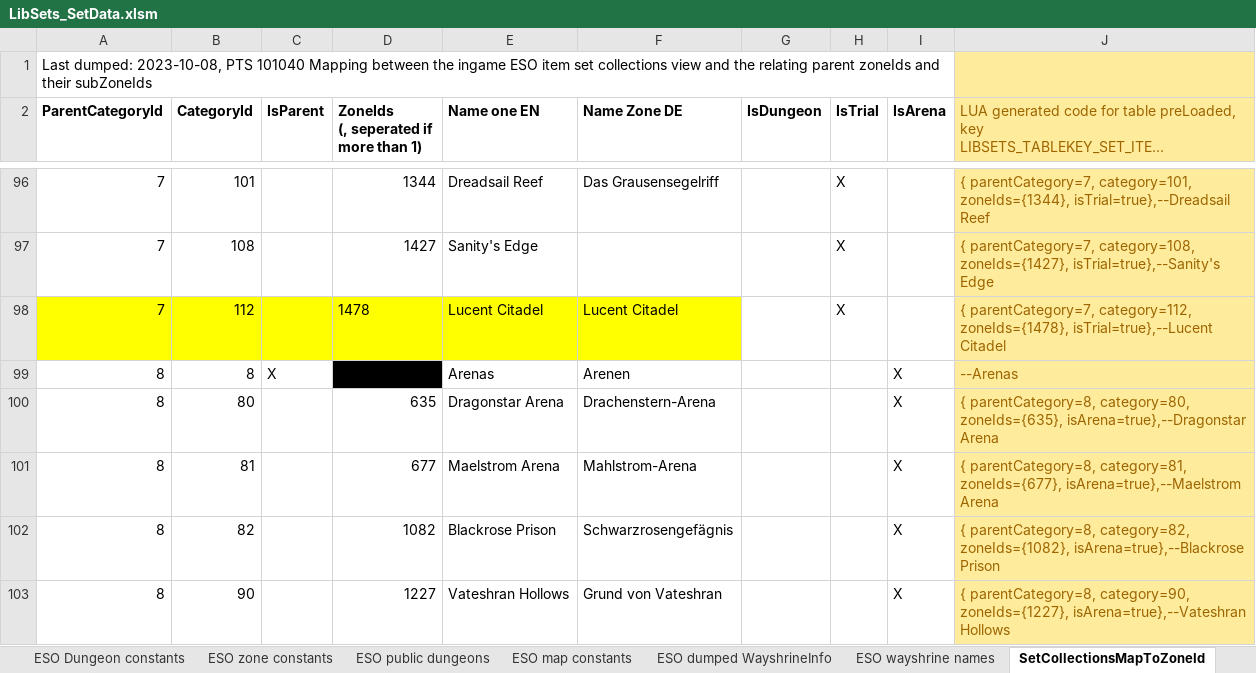
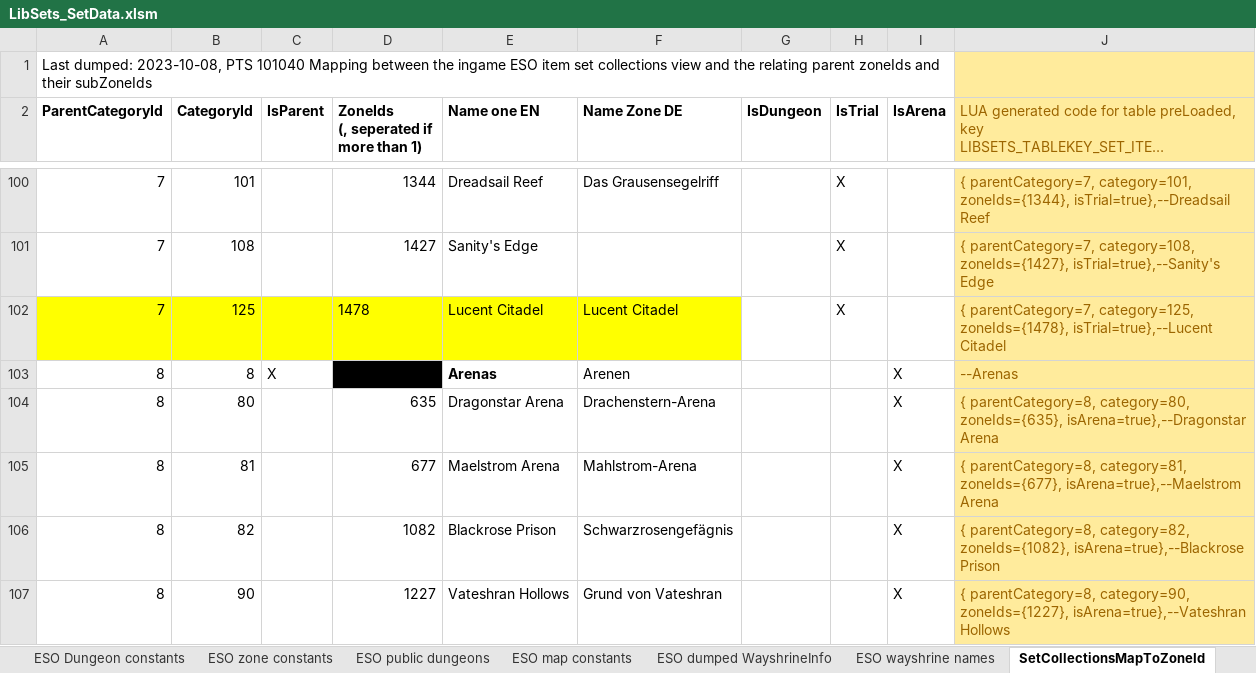
Before and after one commit to Baertram/LibSets, an Excel workbook: LibSets/Data/LibSets_SetData.xlsm, sheet SetCollectionsMapToZoneId, drawn as a sheet; only a part is shown, gaps mark what is left out; long unchanged cells end in …; values as stored, in another font and other column widths than the file's, no borders; addresses are those after the commit; the diff covers the shown part only; the diff names each change by its address in the sheet, - before the commit and + after, or states it on an @@ line.

Commit message:
-Fixed set collections jump to (parent) zone for Apocrypha (now moved to DLC category) -Added set collections jump to (parent) zone for Infinite archive (new category) -Added set collections jump to (parent) zone for West Weald DLC

```diff
--- a/LibSets/Data/LibSets_SetData.xlsm (sheet SetCollectionsMapToZoneId)
+++ b/LibSets/Data/LibSets_SetData.xlsm (sheet SetCollectionsMapToZoneId)
-B102 (CategoryId): 112
+B102 (CategoryId): 125
-J102: { parentCategory=7, category=112, zoneIds={1478}, isTrial=true},--Lucent…
+J102: { parentCategory=7, category=125, zoneIds={1478}, isTrial=true},--Lucent…
-E103 bold: off
+E103 bold: on
```
Also changed, not shown: 4 added rows, 2 edited cells and cell formats elsewhere in this sheet, sheet ESO zone constants, formulas that keep their value, 1 other file.
